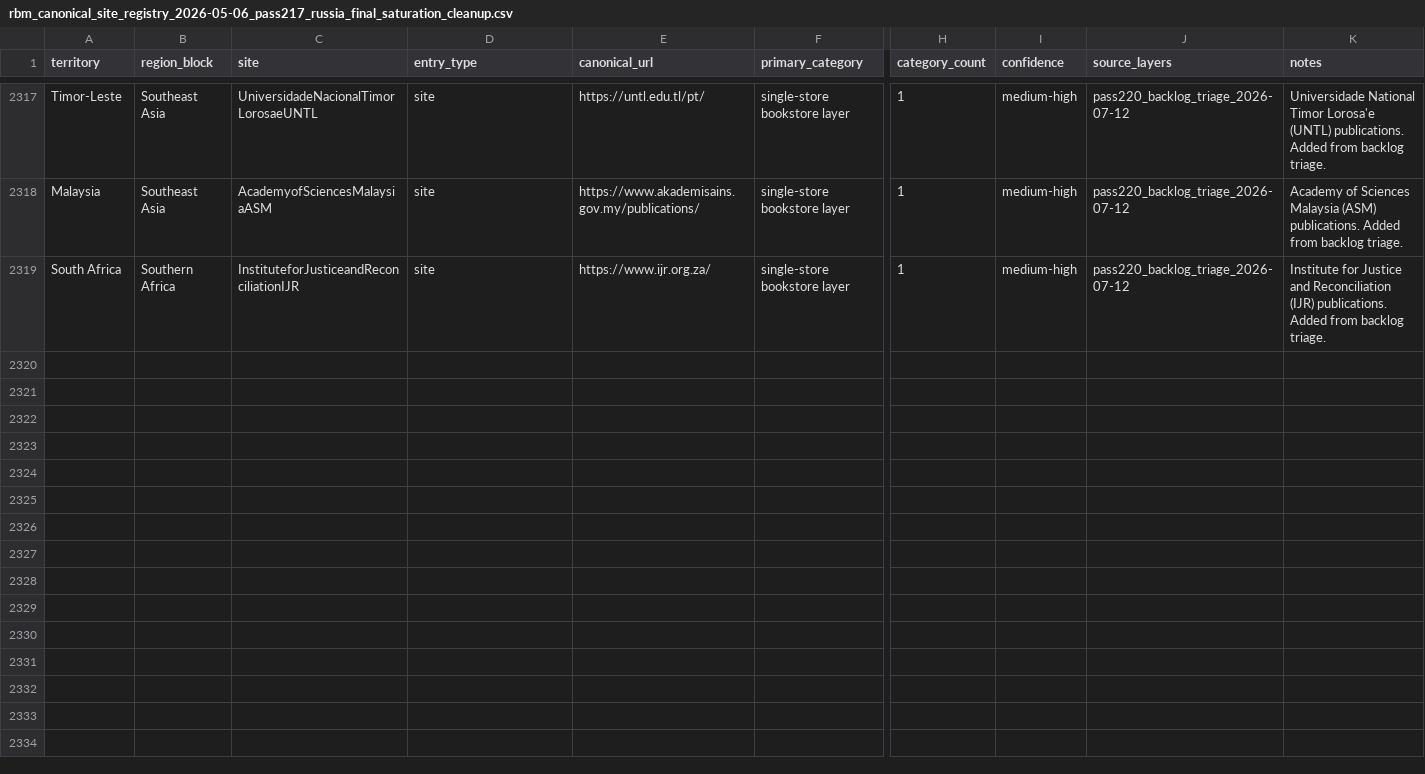
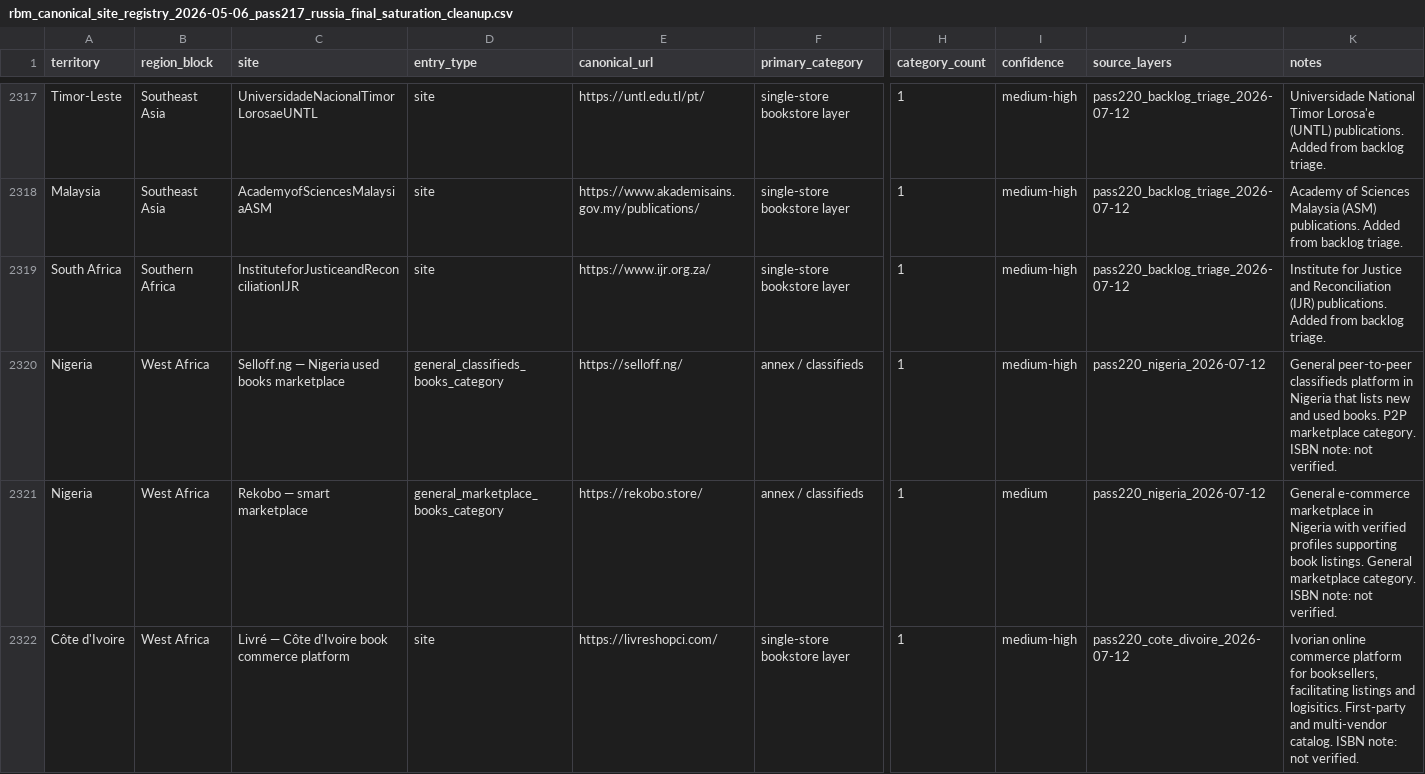
Before and after one commit to davidgn/rbm_crawlers, a CSV file: data/rbm_canonical_site_registry_2026-05-06_pass217_russia_final_saturation_cleanup.csv, drawn as a sheet; only a part is shown, gaps mark what is left out; rows hold the shown columns only; the diff names each change by its address in the sheet, - before the commit and + after, or states it on an @@ line.

Commit message:
Pass220 West Africa Sweep: Add 3 registry entries + 5 spiders (Booki NG, Thrift Reader NG, Selloff NG, Rekobo NG, Livré CI)

```diff
--- a/data/rbm_canonical_site_registry_2026-05-06_pass217_russia_final_saturation_cleanup.csv
+++ b/data/rbm_canonical_site_registry_2026-05-06_pass217_russia_final_saturation_cleanup.csv
+row 2320: Nigeria | West Africa | Selloff.ng — Nigeria used books marketplace | general_classifieds_books_category | https://selloff.ng/ | annex / classifieds | 1 | medium-high | pass220_nigeria_2026-07-12 | General peer-to-peer classifieds platform in Nigeria that lists new and used books. P2P marketplace category. ISBN note: not verified.
+row 2321: Nigeria | West Africa | Rekobo — smart marketplace | general_marketplace_books_category | https://rekobo.store/ | annex / classifieds | 1 | medium | pass220_nigeria_2026-07-12 | General e-commerce marketplace in Nigeria with verified profiles supporting book listings. General marketplace category. ISBN note: not verified.
+row 2322: Côte d'Ivoire | West Africa | Livré — Côte d'Ivoire book commerce platform | site | https://livreshopci.com/ | single-store bookstore layer | 1 | medium-high | pass220_cote_divoire_2026-07-12 | Ivorian online commerce platform for booksellers, facilitating listings and logisitics. First-party and multi-vendor catalog. ISBN note: not verified.
```
Also changed, not shown: 5 other files.
